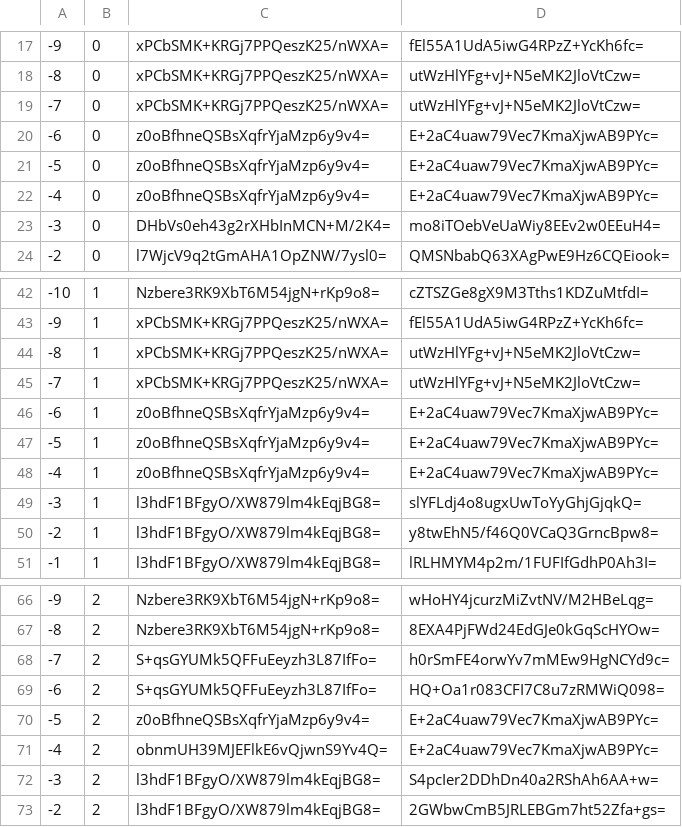
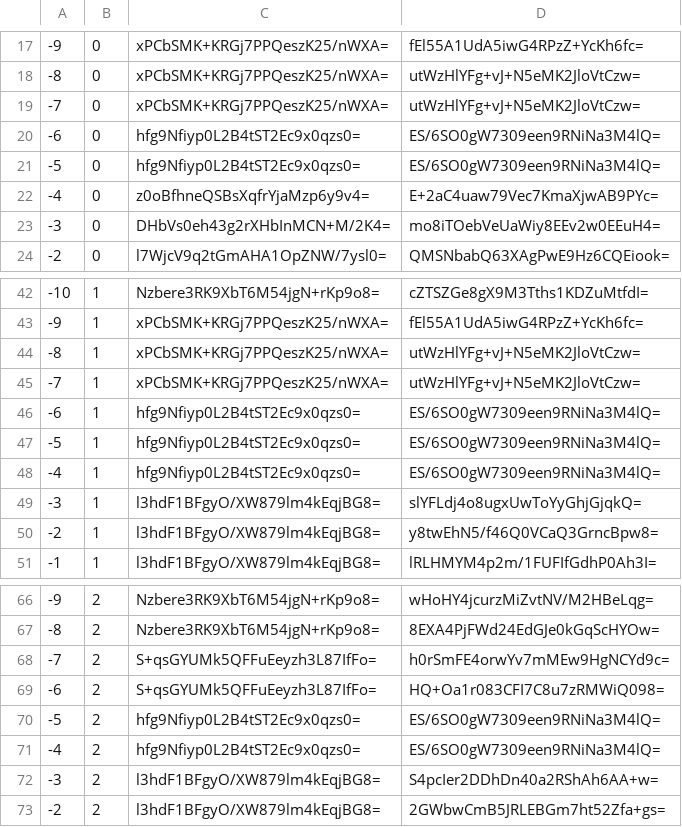
Before and after one commit to mochimochiomochi/mochicraftmap2, a CSV file: overworld/tiles/zoom.-1/metadata/k.-1.0.csv, drawn as a sheet; only a part is shown, gaps mark what is left out.

```diff
--- a/overworld/tiles/zoom.-1/metadata/k.-1.0.csv
+++ b/overworld/tiles/zoom.-1/metadata/k.-1.0.csv
@@ -19,4 +19,4 @@
 -7,0,xPCbSMK+KRGj7PPQeszK25/nWXA=,utWzHlYFg+vJ+N5eMK2JloVtCzw=
--6,0,z0oBfhneQSBsXqfrYjaMzp6y9v4=,E+2aC4uaw79Vec7KmaXjwAB9PYc=
--5,0,z0oBfhneQSBsXqfrYjaMzp6y9v4=,E+2aC4uaw79Vec7KmaXjwAB9PYc=
+-6,0,hfg9Nfiyp0L2B4tST2Ec9x0qzs0=,ES/6SO0gW7309een9RNiNa3M4lQ=
+-5,0,hfg9Nfiyp0L2B4tST2Ec9x0qzs0=,ES/6SO0gW7309een9RNiNa3M4lQ=
 -4,0,z0oBfhneQSBsXqfrYjaMzp6y9v4=,E+2aC4uaw79Vec7KmaXjwAB9PYc=
@@ -45,5 +45,5 @@
 -7,1,xPCbSMK+KRGj7PPQeszK25/nWXA=,utWzHlYFg+vJ+N5eMK2JloVtCzw=
--6,1,z0oBfhneQSBsXqfrYjaMzp6y9v4=,E+2aC4uaw79Vec7KmaXjwAB9PYc=
--5,1,z0oBfhneQSBsXqfrYjaMzp6y9v4=,E+2aC4uaw79Vec7KmaXjwAB9PYc=
--4,1,z0oBfhneQSBsXqfrYjaMzp6y9v4=,E+2aC4uaw79Vec7KmaXjwAB9PYc=
+-6,1,hfg9Nfiyp0L2B4tST2Ec9x0qzs0=,ES/6SO0gW7309een9RNiNa3M4lQ=
+-5,1,hfg9Nfiyp0L2B4tST2Ec9x0qzs0=,ES/6SO0gW7309een9RNiNa3M4lQ=
+-4,1,hfg9Nfiyp0L2B4tST2Ec9x0qzs0=,ES/6SO0gW7309een9RNiNa3M4lQ=
 -3,1,l3hdF1BFgyO/XW879lm4kEqjBG8=,slYFLdj4o8ugxUwToYyGhjGjqkQ=
@@ -69,4 +69,4 @@
 -6,2,S+qsGYUMk5QFFuEeyzh3L87IfFo=,HQ+Oa1r083CFI7C8u7zRMWiQ098=
--5,2,z0oBfhneQSBsXqfrYjaMzp6y9v4=,E+2aC4uaw79Vec7KmaXjwAB9PYc=
--4,2,obnmUH39MJEFlkE6vQjwnS9Yv4Q=,E+2aC4uaw79Vec7KmaXjwAB9PYc=
+-5,2,hfg9Nfiyp0L2B4tST2Ec9x0qzs0=,ES/6SO0gW7309een9RNiNa3M4lQ=
+-4,2,hfg9Nfiyp0L2B4tST2Ec9x0qzs0=,ES/6SO0gW7309een9RNiNa3M4lQ=
 -3,2,l3hdF1BFgyO/XW879lm4kEqjBG8=,S4pcIer2DDhDn40a2RShAh6AA+w=
```
Also changed, not shown: overworld/tiles/zoom.-1/metadata/k.1.1.csv, overworld/tiles/zoom.-2/metadata/k.-1.0.csv, 45 other files.
